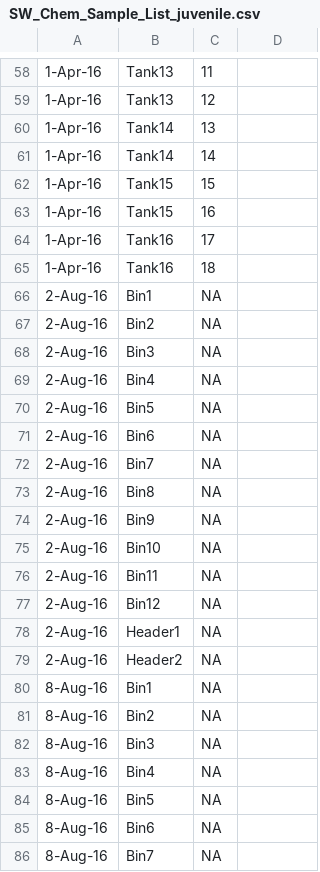
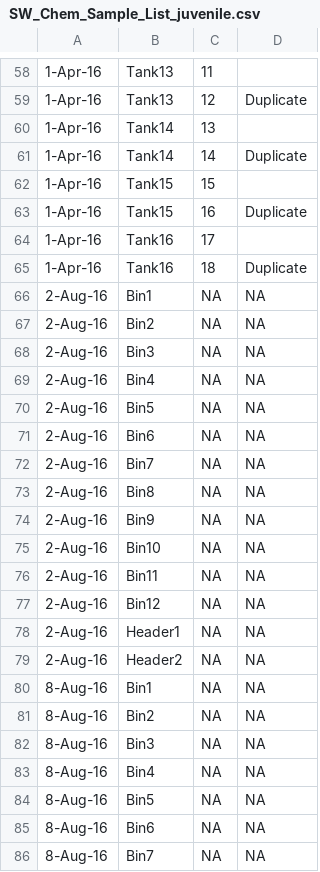
Before and after one commit to hputnam/project_juvenile_geoduck_OA, a CSV file: Setup_Notes/SW_Chem_Sample_List_juvenile.csv, drawn as a sheet; only a part is shown, gaps mark what is left out; the diff covers the shown part only; the diff names each change by its address in the sheet, - before the commit and + after, or states it on an @@ line.

```diff
--- a/Setup_Notes/SW_Chem_Sample_List_juvenile.csv
+++ b/Setup_Notes/SW_Chem_Sample_List_juvenile.csv
-D59: (empty)
+D59: Duplicate
-D61: (empty)
+D61: Duplicate
-D63: (empty)
+D63: Duplicate
-D65: (empty)
+D65: Duplicate
-D66:D86: (empty)
+D66:D86: NA
```
Also changed, not shown: 48 edited cells elsewhere in this file.
